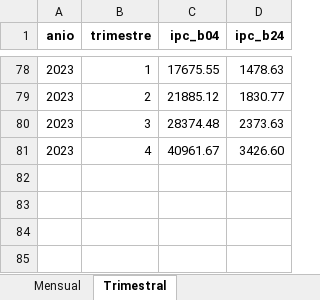
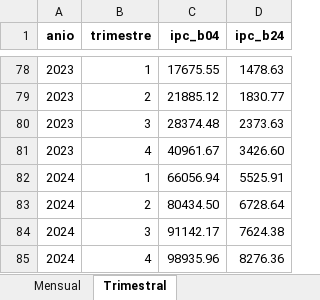
Before and after one commit to celinecabas/Nonresponse-bias-eph, an Excel workbook: Bases/IPC_NEA_2004.xlsx, sheet Trimestral, drawn as a sheet; only a part is shown, gaps mark what is left out; values as stored, in another font and other column widths than the file's, no borders; the diff names each change by its address in the sheet, - before the commit and + after, or states it on an @@ line.

```diff
--- a/Bases/IPC_NEA_2004.xlsx (sheet Trimestral)
+++ b/Bases/IPC_NEA_2004.xlsx (sheet Trimestral)
+row 82: 2024 | 1 | 66056.94 | 5525.91
+row 83: 2024 | 2 | 80434.50 | 6728.64
+row 84: 2024 | 3 | 91142.17 | 7624.38
+row 85: 2024 | 4 | 98935.96 | 8276.36
```
Also changed, not shown: sheet Mensual, Bases/Canastas_regionales.xlsx, 23 other files.
